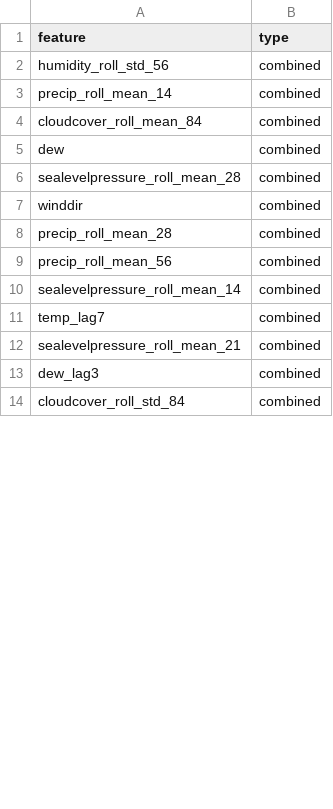
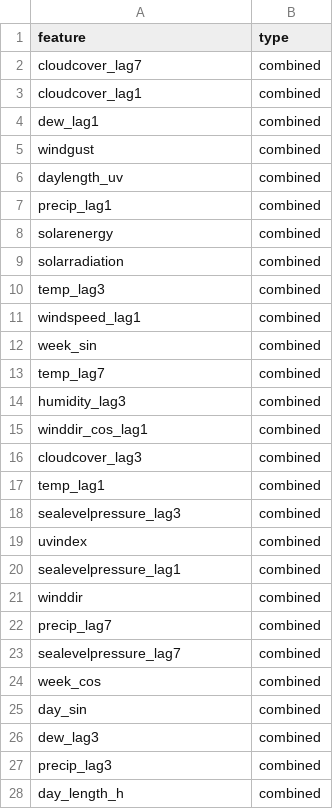
Before and after one commit to tlong-ds/hanoi-weather-forecast, a CSV file: processed_data/feature_selection/selected_features.csv, drawn as a sheet; only a part is shown; the diff covers the shown part only.

```diff
--- a/processed_data/feature_selection/selected_features.csv
+++ b/processed_data/feature_selection/selected_features.csv
@@ -1,14 +1,28 @@
 feature,type
-humidity_roll_std_56,combined
-precip_roll_mean_14,combined
-cloudcover_roll_mean_84,combined
-dew,combined
-sealevelpressure_roll_mean_28,combined
+cloudcover_lag7,combined
+cloudcover_lag1,combined
+dew_lag1,combined
+windgust,combined
+daylength_uv,combined
+precip_lag1,combined
+solarenergy,combined
+solarradiation,combined
+temp_lag3,combined
+windspeed_lag1,combined
+week_sin,combined
+temp_lag7,combined
+humidity_lag3,combined
+winddir_cos_lag1,combined
+cloudcover_lag3,combined
+temp_lag1,combined
+sealevelpressure_lag3,combined
+uvindex,combined
+sealevelpressure_lag1,combined
 winddir,combined
-precip_roll_mean_28,combined
-precip_roll_mean_56,combined
-sealevelpressure_roll_mean_14,combined
-temp_lag7,combined
-sealevelpressure_roll_mean_21,combined
+precip_lag7,combined
+sealevelpressure_lag7,combined
+week_cos,combined
+day_sin,combined
 dew_lag3,combined
-cloudcover_roll_std_84,combined
+precip_lag3,combined
+day_length_h,combined
```
Also changed, not shown: 13 removed rows and 5 edited cells elsewhere in this file, processed_data/feature_selection/long_term_features.csv, processed_data/feature_selection/short_term_features.csv, 27 other files.
